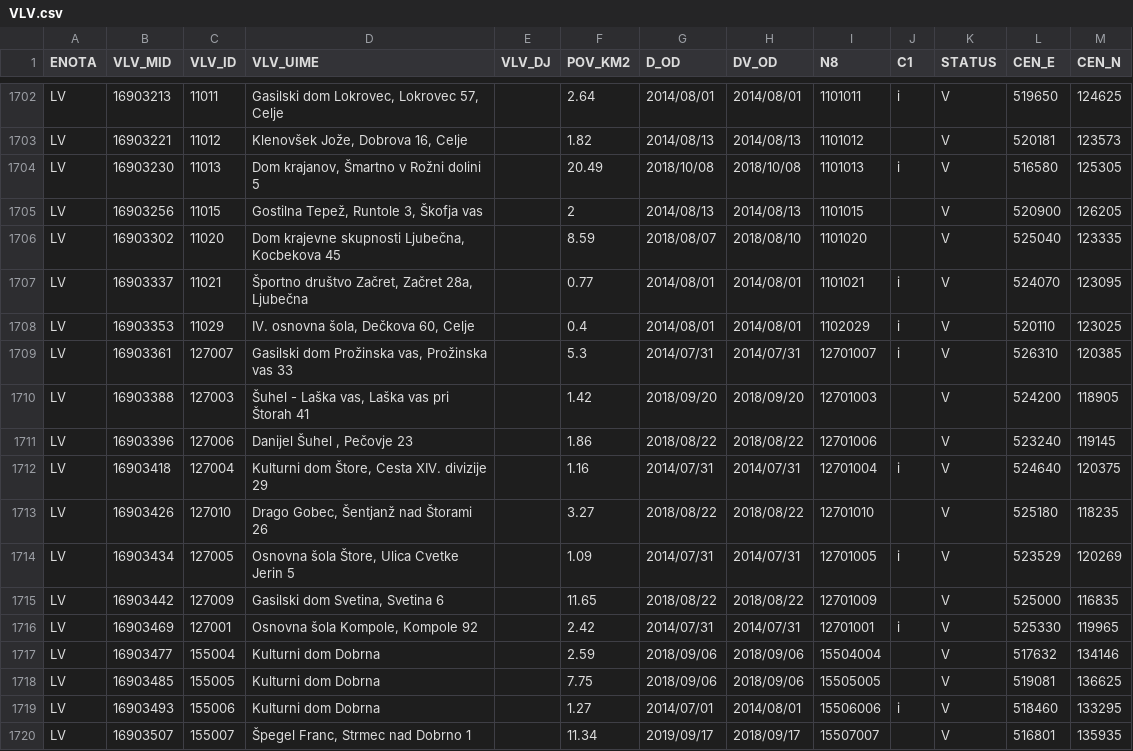
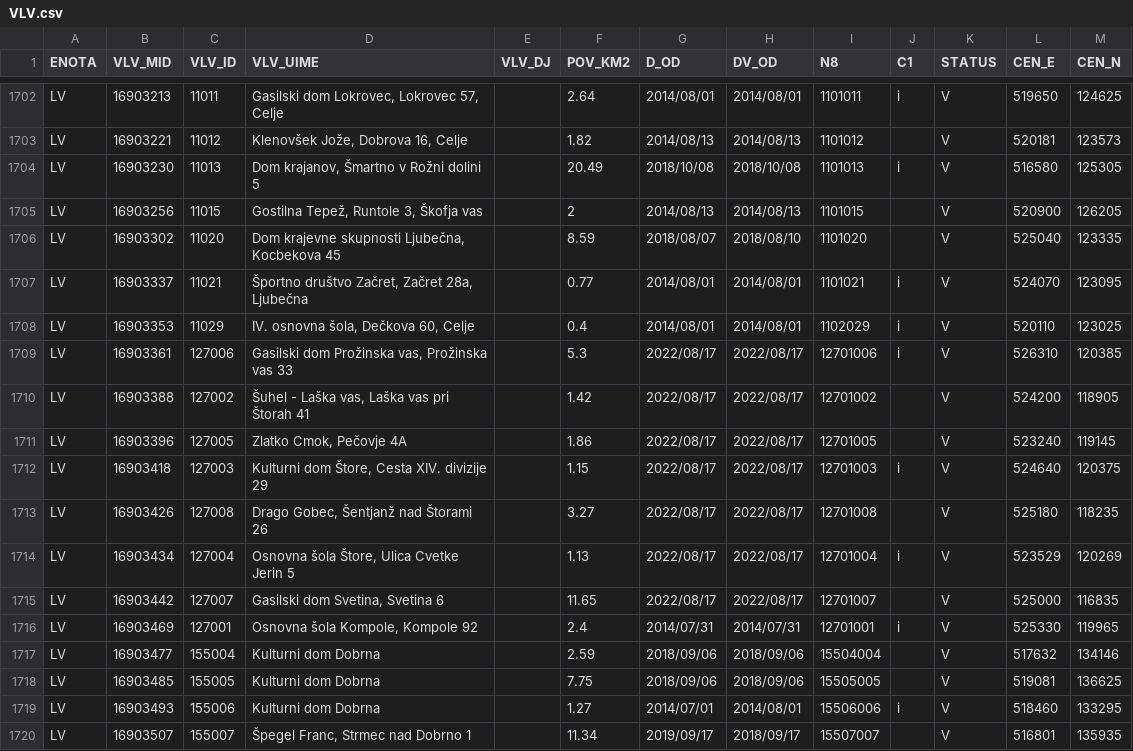
Before and after one commit to stefanb/gurs-rpe, a CSV file: data/VLV.csv, drawn as a sheet; only a part is shown, gaps mark what is left out.

```diff
--- a/data/VLV.csv
+++ b/data/VLV.csv
@@ -1708,10 +1708,10 @@ LV,16903337,11021,"Športno društvo Začret, Začret 28a, Ljubečna",,0.77,2014
 LV,16903353,11029,"IV. osnovna šola, Dečkova 60, Celje",,0.4,2014/08/01,2014/08/01,1102029,i,V,520110,123025
-LV,16903361,127007,"Gasilski dom Prožinska vas, Prožinska vas 33",,5.3,2014/07/31,2014/07/31,12701007,i,V,526310,120385
-LV,16903388,127003,"Šuhel - Laška vas, Laška vas pri Štorah 41",,1.42,2018/09/20,2018/09/20,12701003,,V,524200,118905
-LV,16903396,127006,"Danijel Šuhel , Pečovje 23",,1.86,2018/08/22,2018/08/22,12701006,,V,523240,119145
-LV,16903418,127004,"Kulturni dom Štore, Cesta XIV. divizije 29",,1.16,2014/07/31,2014/07/31,12701004,i,V,524640,120375
-LV,16903426,127010,"Drago Gobec, Šentjanž nad Štorami 26",,3.27,2018/08/22,2018/08/22,12701010,,V,525180,118235
-LV,16903434,127005,"Osnovna šola Štore, Ulica Cvetke Jerin 5",,1.09,2014/07/31,2014/07/31,12701005,i,V,523529,120269
-LV,16903442,127009,"Gasilski dom Svetina, Svetina 6",,11.65,2018/08/22,2018/08/22,12701009,,V,525000,116835
-LV,16903469,127001,"Osnovna šola Kompole, Kompole 92",,2.42,2014/07/31,2014/07/31,12701001,i,V,525330,119965
+LV,16903361,127006,"Gasilski dom Prožinska vas, Prožinska vas 33",,5.3,2022/08/17,2022/08/17,12701006,i,V,526310,120385
+LV,16903388,127002,"Šuhel - Laška vas, Laška vas pri Štorah 41",,1.42,2022/08/17,2022/08/17,12701002,,V,524200,118905
+LV,16903396,127005,"Zlatko Cmok, Pečovje 4A",,1.86,2022/08/17,2022/08/17,12701005,,V,523240,119145
+LV,16903418,127003,"Kulturni dom Štore, Cesta XIV. divizije 29",,1.15,2022/08/17,2022/08/17,12701003,i,V,524640,120375
+LV,16903426,127008,"Drago Gobec, Šentjanž nad Štorami 26",,3.27,2022/08/17,2022/08/17,12701008,,V,525180,118235
+LV,16903434,127004,"Osnovna šola Štore, Ulica Cvetke Jerin 5",,1.13,2022/08/17,2022/08/17,12701004,i,V,523529,120269
+LV,16903442,127007,"Gasilski dom Svetina, Svetina 6",,11.65,2022/08/17,2022/08/17,12701007,,V,525000,116835
+LV,16903469,127001,"Osnovna šola Kompole, Kompole 92",,2.4,2014/07/31,2014/07/31,12701001,i,V,525330,119965
 LV,16903477,155004,Kulturni dom Dobrna,,2.59,2018/09/06,2018/09/06,15504004,,V,517632,134146
```
Also changed, not shown: data/VLV/VLV_LV.csv, 4 other files.
